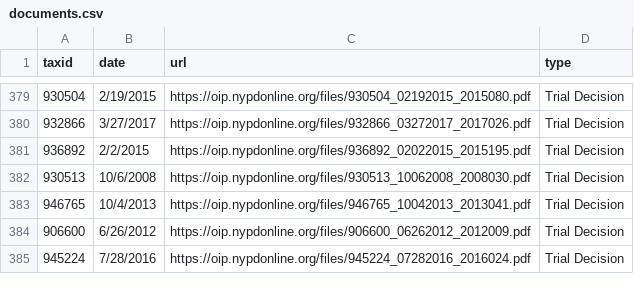
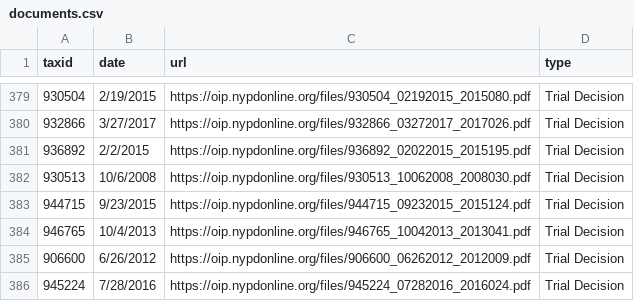
Before and after one commit to ryanwatkins/nypd-officer-profiles, a CSV file: documents.csv, drawn as a sheet; only a part is shown, gaps mark what is left out.

```diff
--- a/documents.csv
+++ b/documents.csv
@@ -382,2 +382,3 @@ taxid,date,url,type
 930513,10/6/2008,https://oip.nypdonline.org/files/930513_10062008_2008030.pdf,Trial Decision
+944715,9/23/2015,https://oip.nypdonline.org/files/944715_09232015_2015124.pdf,Trial Decision
 946765,10/4/2013,https://oip.nypdonline.org/files/946765_10042013_2013041.pdf,Trial Decision
```
Also changed, not shown: 29 other files.
